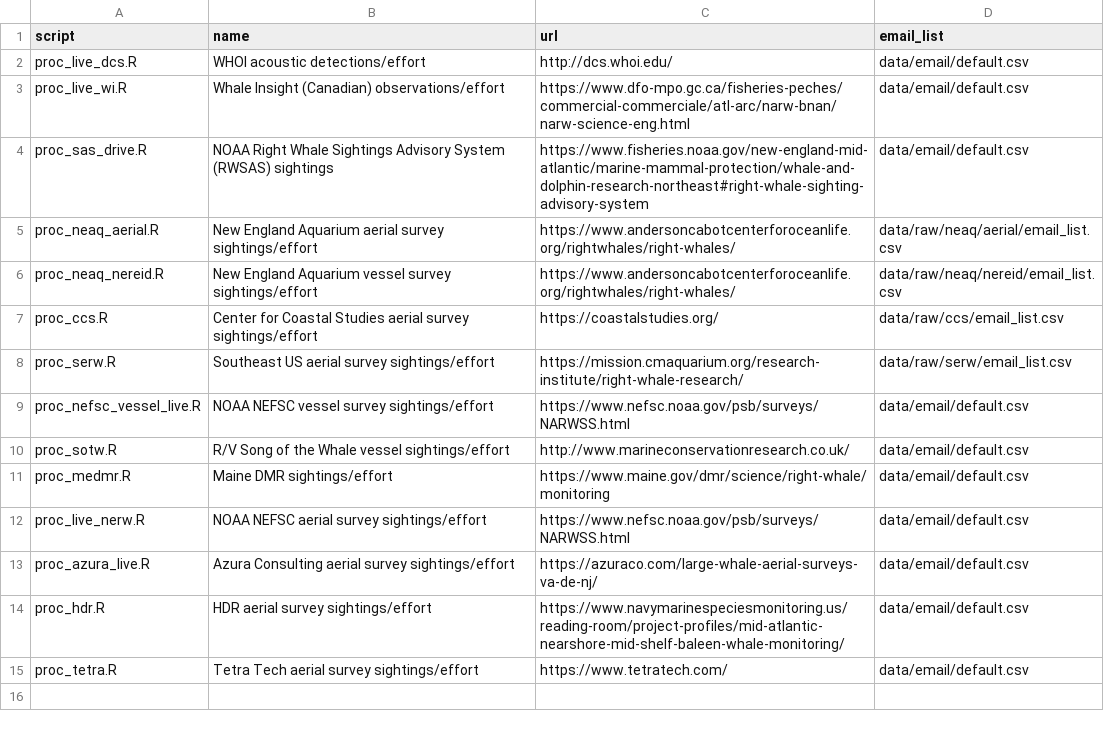
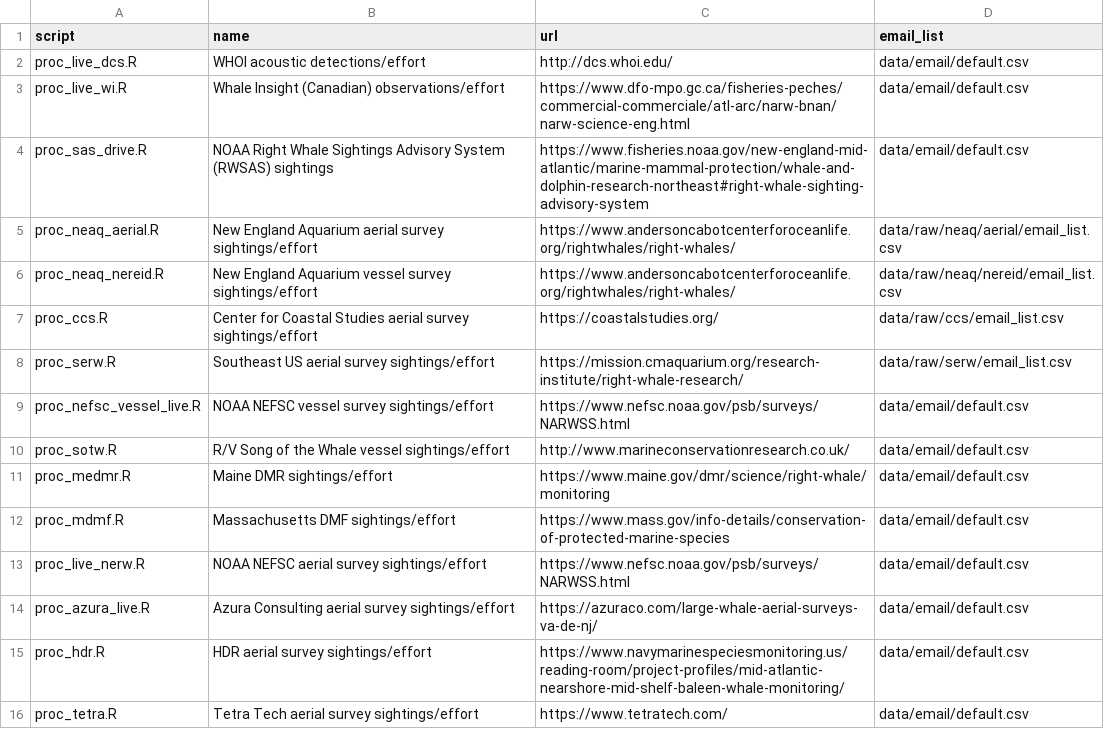
Before and after one commit to hansenjohnson/WhaleMap, a CSV file: status_index.csv, drawn as a sheet.

Commit message:
add MDMF data processing via REST service

```diff
--- a/status_index.csv
+++ b/status_index.csv
@@ -11,2 +11,3 @@ proc_sotw.R,R/V Song of the Whale vessel sightings/effort,http://www.marineconse
 proc_medmr.R,Maine DMR sightings/effort,https://www.maine.gov/dmr/science/right-whale/monitoring,data/email/default.csv
+proc_mdmf.R,Massachusetts DMF sightings/effort,https://www.mass.gov/info-details/conservation-of-protected-marine-species,data/email/default.csv
 proc_live_nerw.R,NOAA NEFSC aerial survey sightings/effort,https://www.nefsc.noaa.gov/psb/surveys/NARWSS.html,data/email/default.csv
```
Also changed, not shown: 3 other files.
